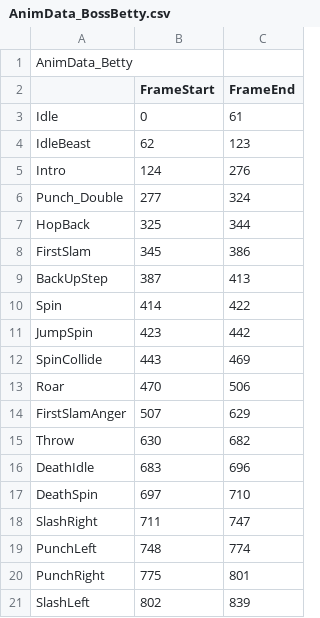
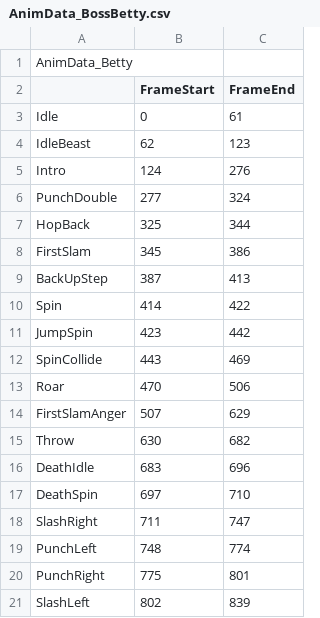
Before and after one commit to KimNamWook316/DX113D_LOL, a CSV file: Editor/Bin/Excel/AnimData/AnimData_BossBetty.csv, drawn as a sheet.

Commit message:
feat(Editor) Create Action Node Layout For BossBettyComponent

```diff
--- a/Editor/Bin/Excel/AnimData/AnimData_BossBetty.csv
+++ b/Editor/Bin/Excel/AnimData/AnimData_BossBetty.csv
@@ -5,3 +5,3 @@ IdleBeast,62,123
 Intro,124,276
-Punch_Double,277,324
+PunchDouble,277,324
 HopBack,325,344
```
Also changed, not shown: 20 other files.
